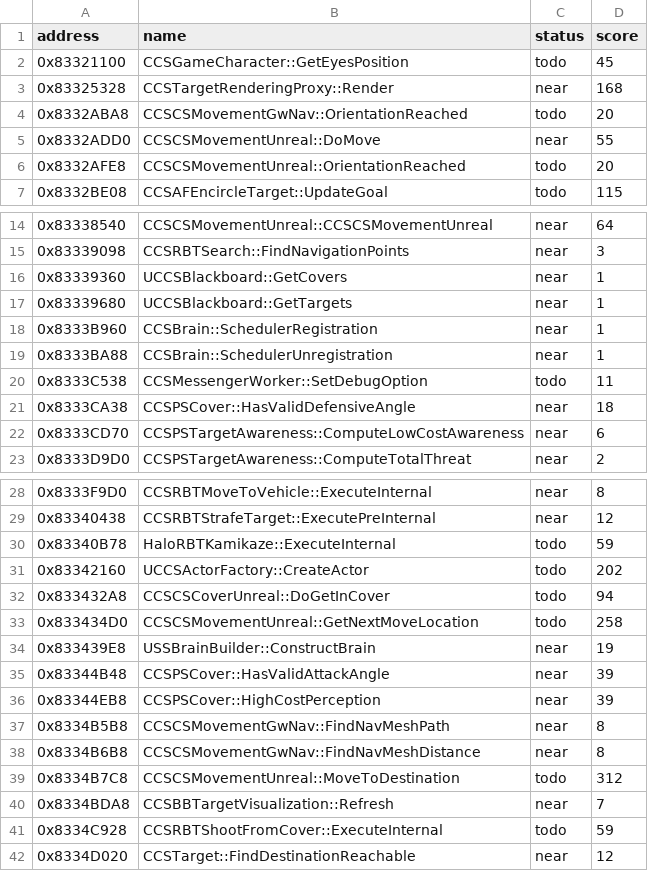
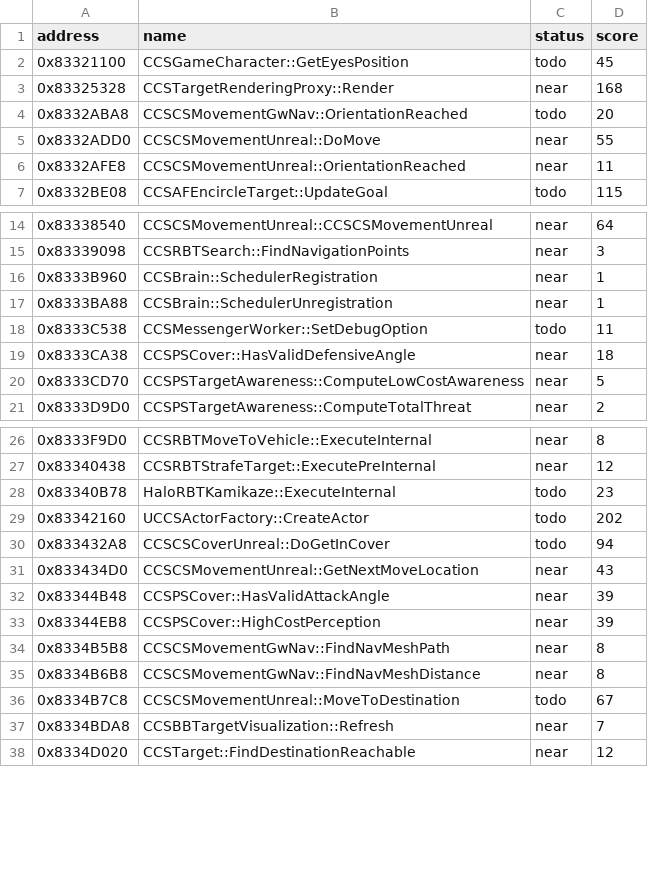
Before and after one commit to kirklandsig/halo-mega-bloks-decompiled, a CSV file: docs/scores.csv, drawn as a sheet; only a part is shown, gaps mark what is left out.

```diff
--- a/docs/scores.csv
+++ b/docs/scores.csv
@@ -5,3 +5,3 @@ address,name,status,score
 0x8332ADD0,CCSCSMovementUnreal::DoMove,near,55
-0x8332AFE8,CCSCSMovementUnreal::OrientationReached,todo,20
+0x8332AFE8,CCSCSMovementUnreal::OrientationReached,near,11
 0x8332BE08,CCSAFEncircleTarget::UpdateGoal,todo,115
@@ -15,4 +15,2 @@ address,name,status,score
 0x83339098,CCSRBTSearch::FindNavigationPoints,near,3
-0x83339360,UCCSBlackboard::GetCovers,near,1
-0x83339680,UCCSBlackboard::GetTargets,near,1
 0x8333B960,CCSBrain::SchedulerRegistration,near,1
@@ -21,3 +19,3 @@ address,name,status,score
 0x8333CA38,CCSPSCover::HasValidDefensiveAngle,near,18
-0x8333CD70,CCSPSTargetAwareness::ComputeLowCostAwareness,near,6
+0x8333CD70,CCSPSTargetAwareness::ComputeLowCostAwareness,near,5
 0x8333D9D0,CCSPSTargetAwareness::ComputeTotalThreat,near,2
@@ -29,7 +27,6 @@ address,name,status,score
 0x83340438,CCSRBTStrafeTarget::ExecutePreInternal,near,12
-0x83340B78,HaloRBTKamikaze::ExecuteInternal,todo,59
+0x83340B78,HaloRBTKamikaze::ExecuteInternal,todo,23
 0x83342160,UCCSActorFactory::CreateActor,todo,202
 0x833432A8,CCSCSCoverUnreal::DoGetInCover,todo,94
-0x833434D0,CCSCSMovementUnreal::GetNextMoveLocation,todo,258
-0x833439E8,USSBrainBuilder::ConstructBrain,near,19
+0x833434D0,CCSCSMovementUnreal::GetNextMoveLocation,near,43
 0x83344B48,CCSPSCover::HasValidAttackAngle,near,39
@@ -38,5 +35,4 @@ address,name,status,score
 0x8334B6B8,CCSCSMovementGwNav::FindNavMeshDistance,near,8
-0x8334B7C8,CCSCSMovementUnreal::MoveToDestination,todo,312
+0x8334B7C8,CCSCSMovementUnreal::MoveToDestination,todo,67
 0x8334BDA8,CCSBBTargetVisualization::Refresh,near,7
-0x8334C928,CCSRBTShootFromCover::ExecuteInternal,todo,59
 0x8334D020,CCSTarget::FindDestinationReachable,near,12
```
Also changed, not shown: config/status.csv, 14 other files.
